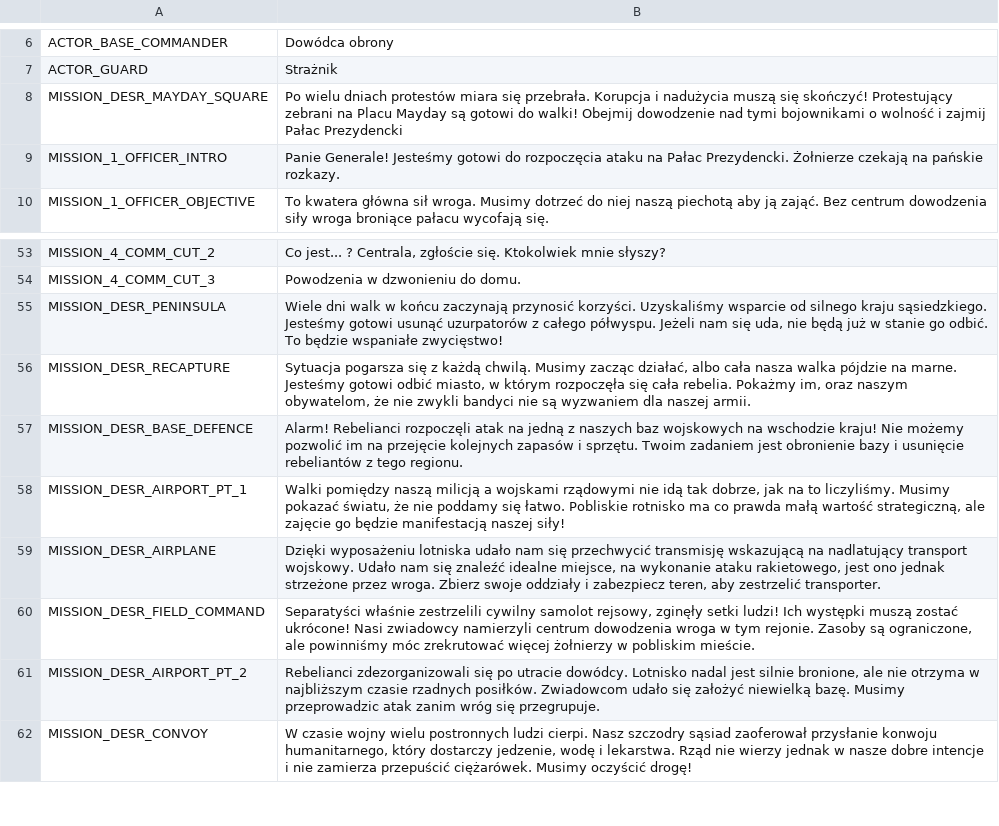
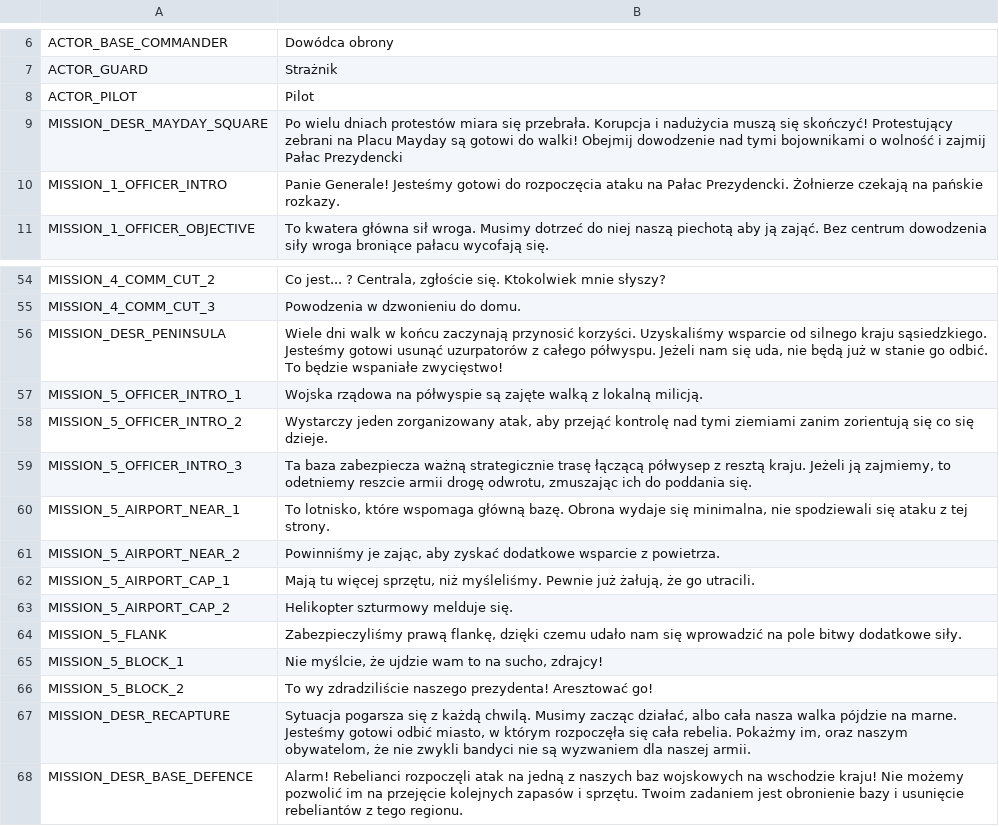
Before and after one commit to w84death/Tanks-of-Freedom, a CSV file: translations/campaigns/campaign_pl.csv, drawn as a sheet; only a part is shown, gaps mark what is left out; the shorter side is filled out with more unchanged rows.

```diff
--- a/translations/campaigns/campaign_pl.csv
+++ b/translations/campaigns/campaign_pl.csv
@@ -7,2 +7,3 @@ ACTOR_BASE_COMMANDER,"Dowódca obrony"
 ACTOR_GUARD,"Strażnik"
+ACTOR_PILOT,"Pilot"
 MISSION_DESR_MAYDAY_SQUARE,"Po wielu dniach protestów miara się przebrała. Korupcja i nadużycia muszą się skończyć! Protestujący zebrani na Placu Mayday są gotowi do walki! Obejmij dowodzenie nad tymi bojownikami o wolność i zajmij Pałac Prezydencki"
@@ -55,2 +56,12 @@ MISSION_4_COMM_CUT_3,"Powodzenia w dzwonieniu do domu."
 MISSION_DESR_PENINSULA,"Wiele dni walk w końcu zaczynają przynosić korzyści. Uzyskaliśmy wsparcie od silnego kraju sąsiedzkiego. Jesteśmy gotowi usunąć uzurpatorów z całego półwyspu. Jeżeli nam się uda, nie będą już w stanie go odbić. To będzie wspaniałe zwycięstwo!"
+MISSION_5_OFFICER_INTRO_1,"Wojska rządowa na półwyspie są zajęte walką z lokalną milicją."
+MISSION_5_OFFICER_INTRO_2,"Wystarczy jeden zorganizowany atak, aby przejąć kontrolę nad tymi ziemiami zanim zorientują się co się dzieje."
+MISSION_5_OFFICER_INTRO_3,"Ta baza zabezpiecza ważną strategicznie trasę łączącą półwysep z resztą kraju. Jeżeli ją zajmiemy, to odetniemy reszcie armii drogę odwrotu, zmuszając ich do poddania się."
+MISSION_5_AIRPORT_NEAR_1,"To lotnisko, które wspomaga główną bazę. Obrona wydaje się minimalna, nie spodziewali się ataku z tej strony."
+MISSION_5_AIRPORT_NEAR_2,"Powinniśmy je zając, aby zyskać dodatkowe wsparcie z powietrza."
+MISSION_5_AIRPORT_CAP_1,"Mają tu więcej sprzętu, niż myśleliśmy. Pewnie już żałują, że go utracili."
+MISSION_5_AIRPORT_CAP_2,"Helikopter szturmowy melduje się."
+MISSION_5_FLANK,"Zabezpieczyliśmy prawą flankę, dzięki czemu udało nam się wprowadzić na pole bitwy dodatkowe siły."
+MISSION_5_BLOCK_1,"Nie myślcie, że ujdzie wam to na sucho, zdrajcy!"
+MISSION_5_BLOCK_2,"To wy zdradziliście naszego prezydenta! Aresztować go!"
 MISSION_DESR_RECAPTURE,"Sytuacja pogarsza się z każdą chwilą. Musimy zacząc działać, albo cała nasza walka pójdzie na marne. Jesteśmy gotowi odbić miasto, w którym rozpoczęła się cała rebelia. Pokażmy im, oraz naszym obywatelom, że nie zwykli bandyci nie są wyzwaniem dla naszej armii."
```
Also changed, not shown: translations/campaigns/campaign.csv, translations/campaigns/campaign_de.csv, 12 other files.
